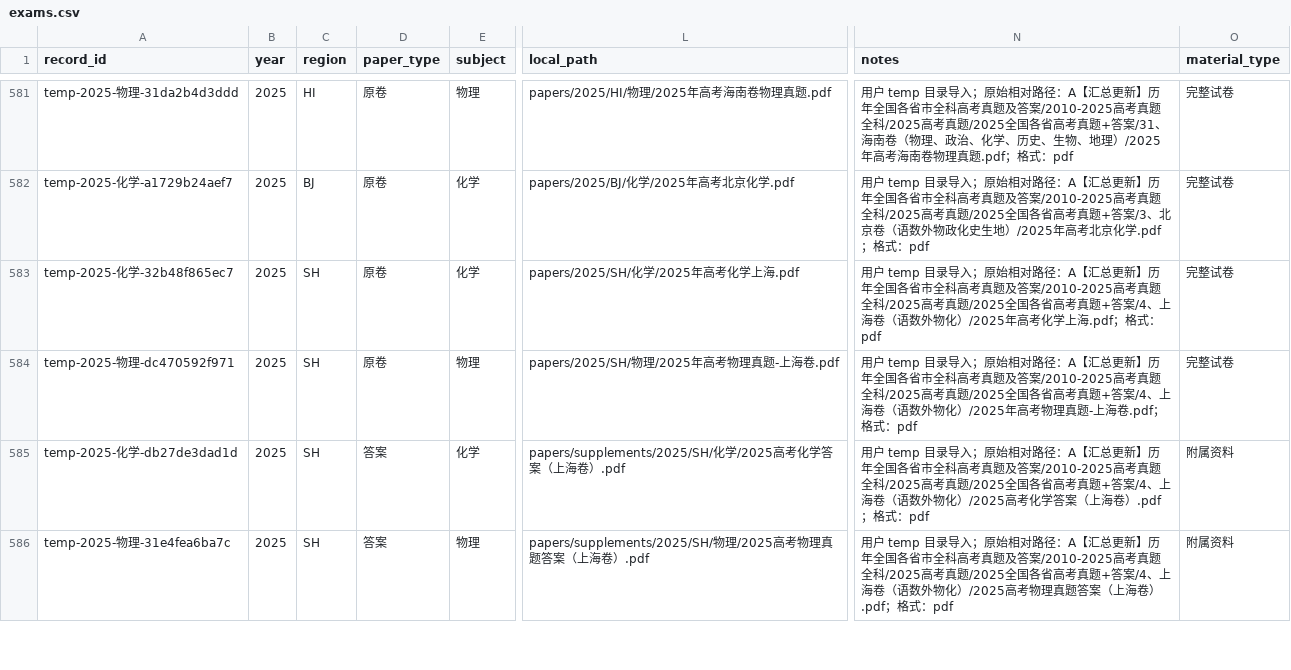
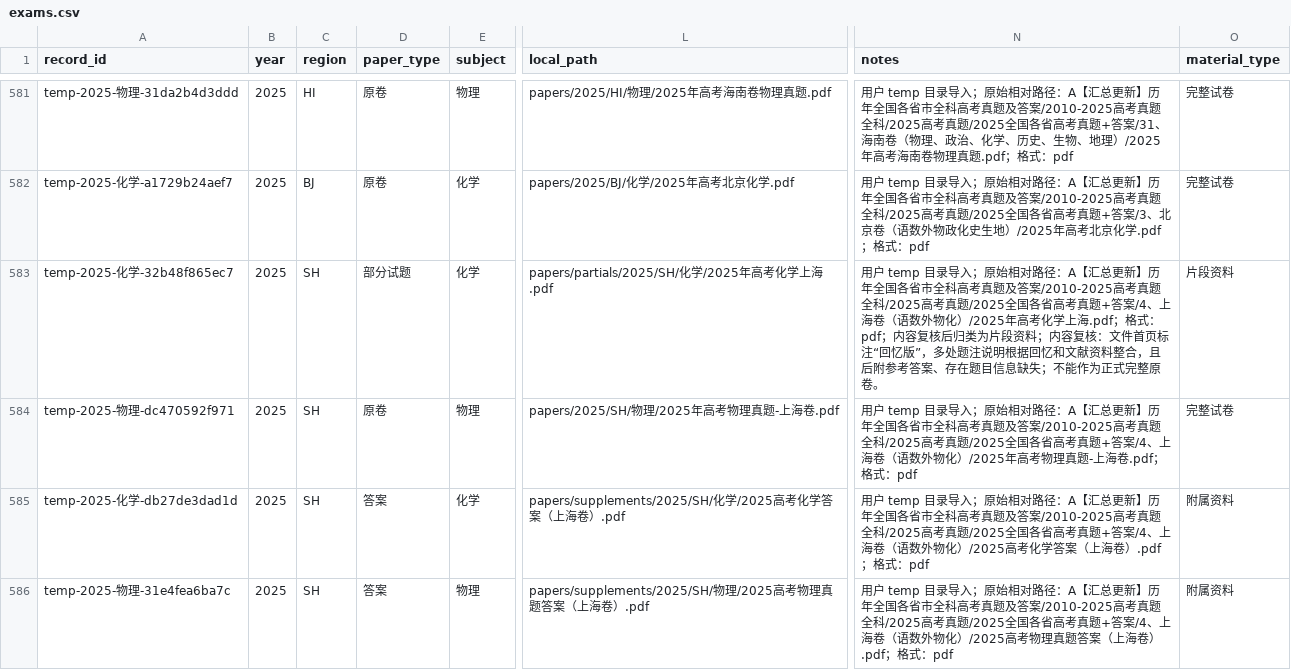
Before and after one commit to qingshuo/China-Gaokao-Papers-Collection, a CSV file: data/exams.csv, drawn as a sheet; only a part is shown, gaps mark what is left out; the diff names each change by its address in the sheet, - before the commit and + after, or states it on an @@ line.

```diff
--- a/data/exams.csv
+++ b/data/exams.csv
-D583 (paper_type): 原卷
+D583 (paper_type): 部分试题
-L583 (local_path): papers/2025/SH/化学/2025年高考化学上海.pdf
+L583 (local_path): papers/partials/2025/SH/化学/2025年高考化学上海.pdf
-N583 (notes): …格式：pdf
+N583 (notes): …格式：pdf；内容复核后归类为片段资料；内容复核：文件首页标注“回忆版”，多处题注说明根据回忆和文献资料整合，且后附参考答案、存在题目信息缺失；不能作为正式完整原卷。
-O583 (material_type): 完整试卷
+O583 (material_type): 片段资料
```
Also changed, not shown: data/official-evidence.csv, data/paper-targets.csv, 12 other files.
